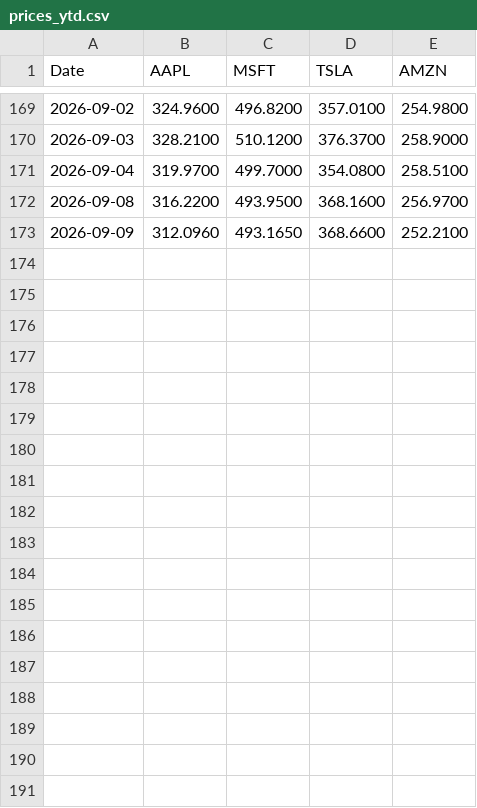
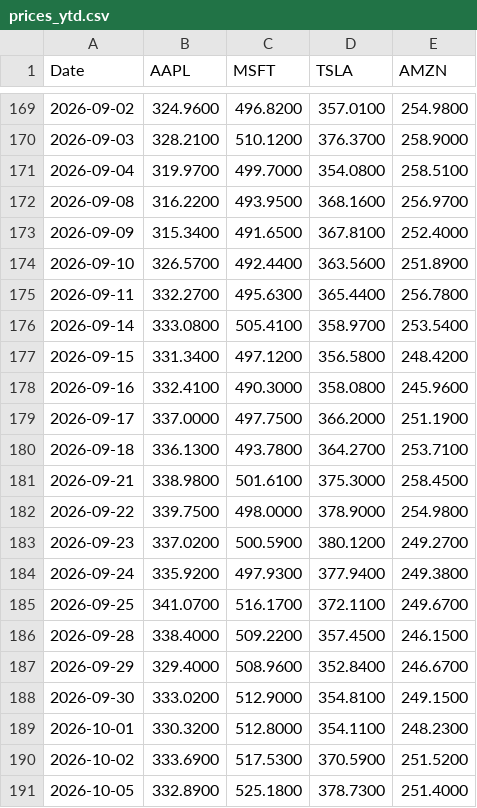
Before and after one commit to gpfeiffer/cs2101.2026, a CSV file: data/prices_ytd.csv, drawn as a sheet; only a part is shown, gaps mark what is left out; the diff covers the shown part only.

```diff
--- a/data/prices_ytd.csv
+++ b/data/prices_ytd.csv
@@ -172,2 +172,20 @@ Date,AAPL,MSFT,TSLA,AMZN
 2026-09-08,316.2200,493.9500,368.1600,256.9700
-2026-09-09,312.0960,493.1650,368.6600,252.2100
+2026-09-09,315.3400,491.6500,367.8100,252.4000
+2026-09-10,326.5700,492.4400,363.5600,251.8900
+2026-09-11,332.2700,495.6300,365.4400,256.7800
+2026-09-14,333.0800,505.4100,358.9700,253.5400
+2026-09-15,331.3400,497.1200,356.5800,248.4200
+2026-09-16,332.4100,490.3000,358.0800,245.9600
+2026-09-17,337.0000,497.7500,366.2000,251.1900
+2026-09-18,336.1300,493.7800,364.2700,253.7100
+2026-09-21,338.9800,501.6100,375.3000,258.4500
+2026-09-22,339.7500,498.0000,378.9000,254.9800
+2026-09-23,337.0200,500.5900,380.1200,249.2700
+2026-09-24,335.9200,497.9300,377.9400,249.3800
+2026-09-25,341.0700,516.1700,372.1100,249.6700
+2026-09-28,338.4000,509.2200,357.4500,246.1500
+2026-09-29,329.4000,508.9600,352.8400,246.6700
+2026-09-30,333.0200,512.9000,354.8100,249.1500
+2026-10-01,330.3200,512.8000,354.1100,248.2300
+2026-10-02,333.6900,517.5300,370.5900,251.5200
+2026-10-05,332.8900,525.1800,378.7300,251.4000
```
Also changed, not shown: 20 added rows and 2 edited cells elsewhere in this file, data/TSLA_ytd.csv.
